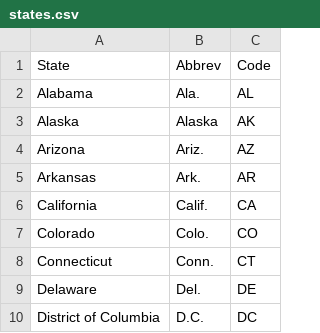
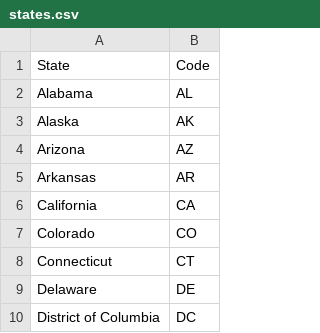
Before and after one commit to s-lasch/data, a CSV file: states.csv, drawn as a sheet; only a part is shown; the diff names each change by its address in the sheet, - before the commit and + after, or states it on an @@ line.

Commit message:
Add files via upload

```diff
--- a/states.csv
+++ b/states.csv
-column B, rows 1-10: Abbrev | Ala. | Alaska | Ariz. | Ark. | Calif. | Colo. | Conn. | Del. | D.C.
```
